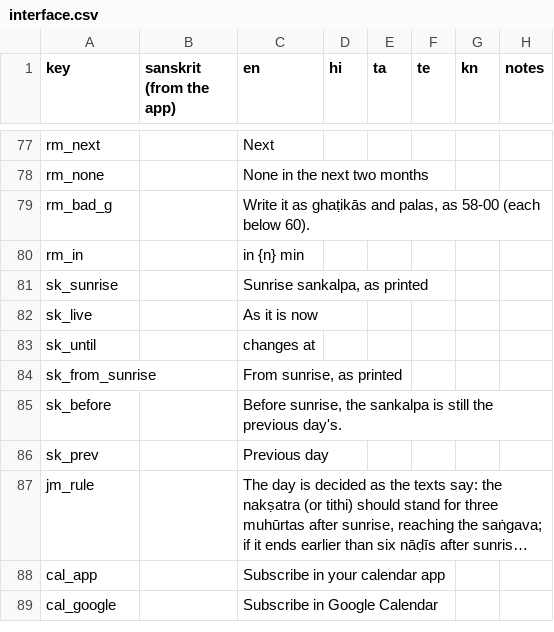
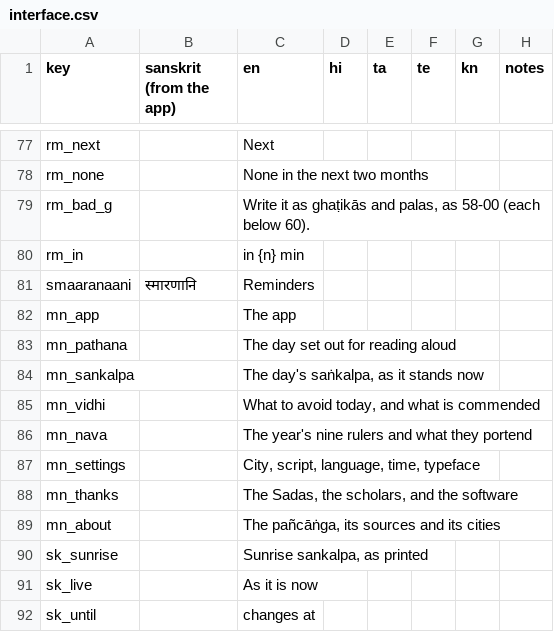
Before and after one commit to adyatithi/panchaanga, a CSV file: translations/interface.csv, drawn as a sheet; only a part is shown, gaps mark what is left out; the shorter side is filled out with more unchanged rows; long unchanged cells end in …; the diff names each change by its address in the sheet, - before the commit and + after, or states it on an @@ line.

```diff
--- a/translations/interface.csv
+++ b/translations/interface.csv
+row 81: smaaranaani | स्मारणानि | Reminders
+row 82: mn_app |  | The app
+row 83: mn_pathana |  | The day set out for reading aloud
+row 84: mn_sankalpa |  | The day's saṅkalpa, as it stands now
+row 85: mn_vidhi |  | What to avoid today, and what is commended
+row 86: mn_nava |  | The year's nine rulers and what they portend
+row 87: mn_settings |  | City, script, language, time, typeface
+row 88: mn_thanks |  | The Sadas, the scholars, and the software
+row 89: mn_about |  | The pañcāṅga, its sources and its cities
```
Also changed, not shown: 19 other files.
